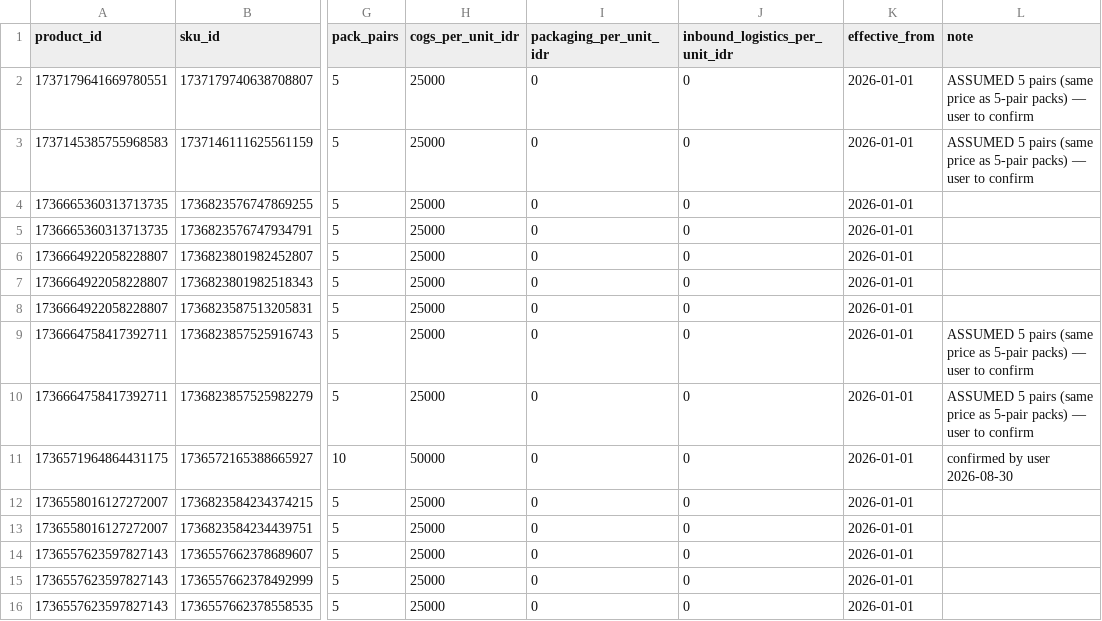
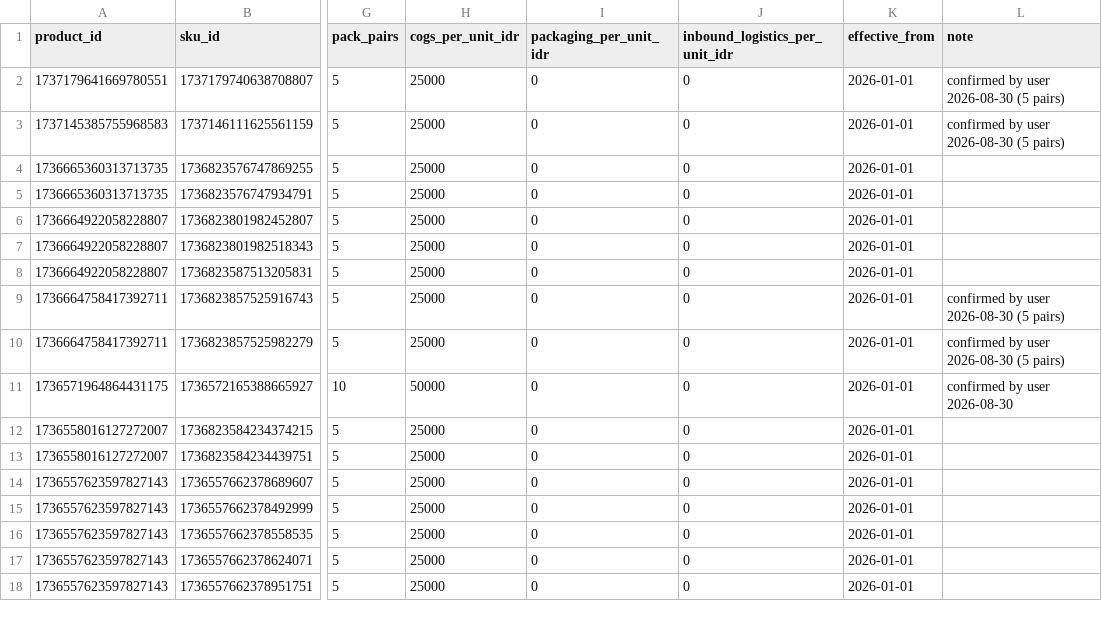
Before and after one commit to bandurkas/TT, a CSV file: seed/cogs_seed.csv, drawn as a sheet; only a part is shown, gaps mark what is left out; the shorter side is filled out with more unchanged rows; the diff names each change by its address in the sheet, - before the commit and + after, or states it on an @@ line.

Commit message:
COGS seed: Mix products confirmed 5-pair

```diff
--- a/seed/cogs_seed.csv
+++ b/seed/cogs_seed.csv
-L2:L3 (note): ASSUMED 5 pairs (same price as 5-pair packs) — user to confirm
+L2:L3 (note): confirmed by user 2026-08-30 (5 pairs)
-L9:L10 (note): ASSUMED 5 pairs (same price as 5-pair packs) — user to confirm
+L9:L10 (note): confirmed by user 2026-08-30 (5 pairs)
```
